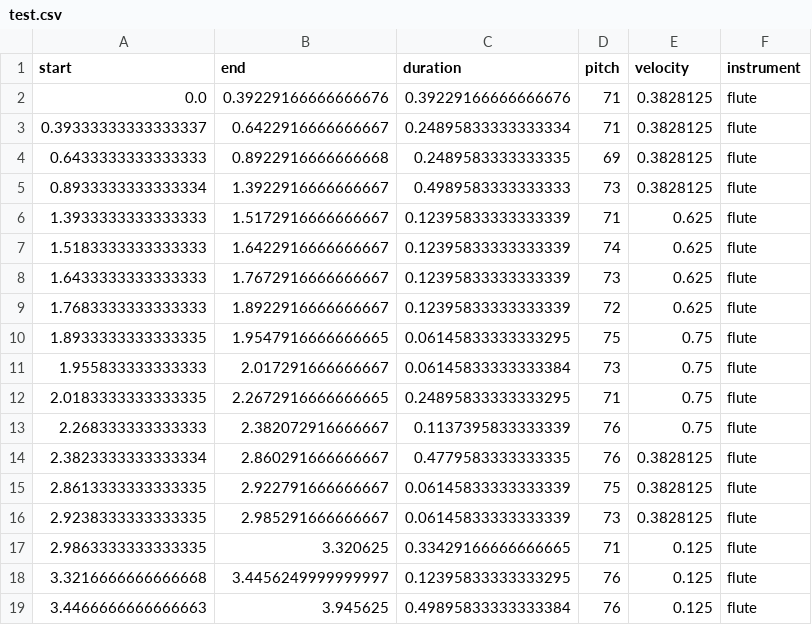
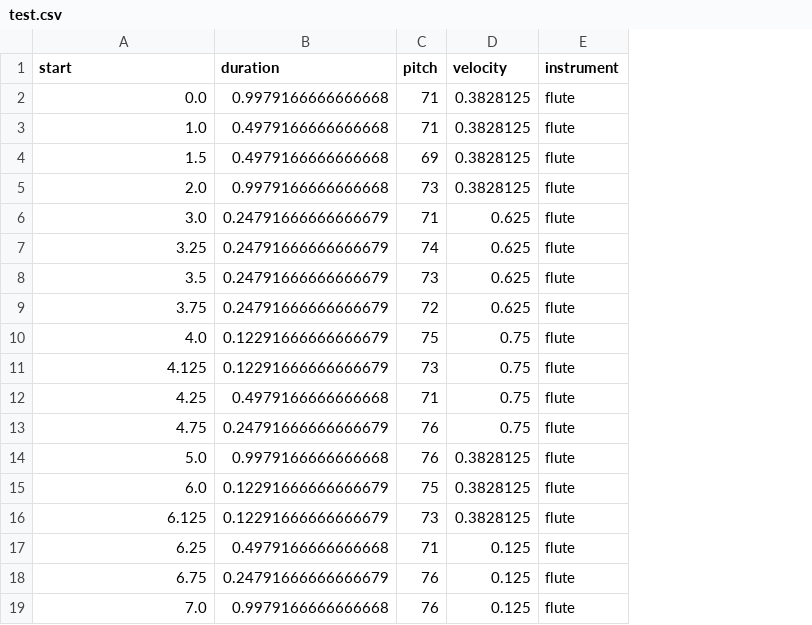
Before and after one commit to Nemecxpetr/diplomova_prace, a CSV file: data/CSV/test.csv, drawn as a sheet; only a part is shown; removed rows and columns are numbered as before the commit, all else as after; the diff covers the shown part only; the diff names each change by its address in the sheet, - before the commit and + after, or states it on an @@ line.

Commit message:
render pictures for thesis and start correcting MIDI_handler

```diff
--- a/data/CSV/test.csv
+++ b/data/CSV/test.csv
-column B (end), rows 2-19: 0.39229166666666676 | 0.6422916666666667 | 0.8922916666666668 | 1.3922916666666667 | 1.5172916666666667 | 1.6422916666666667 | 1.7672916666666667 | 1.8922916666666667 | 1.9547916666666665 | 2.017291666666667 | 2.2672916666666665 | 2.382072916666667 | 2.860291666666667 | 2.922791666666667 | 2.985291666666667 | 3.320625 | 3.4456249999999997 | 3.945625
-B2 (duration): 0.39229166666666676
+B2 (duration): 0.9979166666666668
-A3 (start): 0.39333333333333337
+A3 (start): 1.0
-B3 (duration): 0.24895833333333334
+B3 (duration): 0.4979166666666668
-A4 (start): 0.6433333333333333
+A4 (start): 1.5
-B4 (duration): 0.2489583333333335
+B4 (duration): 0.4979166666666668
-A5 (start): 0.8933333333333334
+A5 (start): 2.0
-B5 (duration): 0.4989583333333333
+B5 (duration): 0.9979166666666668
-A6 (start): 1.3933333333333333
+A6 (start): 3.0
-B6:B9 (duration): 0.12395833333333339
+B6:B9 (duration): 0.24791666666666679
-A7 (start): 1.5183333333333333
+A7 (start): 3.25
-A8 (start): 1.6433333333333333
+A8 (start): 3.5
-A9 (start): 1.7683333333333333
+A9 (start): 3.75
-A10 (start): 1.8933333333333335
+A10 (start): 4.0
-B10 (duration): 0.06145833333333295
+B10 (duration): 0.12291666666666679
-A11 (start): 1.955833333333333
+A11 (start): 4.125
-B11 (duration): 0.06145833333333384
+B11 (duration): 0.12291666666666679
-A12 (start): 2.0183333333333335
+A12 (start): 4.25
-B12 (duration): 0.24895833333333295
+B12 (duration): 0.4979166666666668
-A13 (start): 2.268333333333333
+A13 (start): 4.75
-B13 (duration): 0.1137395833333339
+B13 (duration): 0.24791666666666679
-A14 (start): 2.3823333333333334
+A14 (start): 5.0
-B14 (duration): 0.4779583333333335
+B14 (duration): 0.9979166666666668
-A15 (start): 2.8613333333333335
+A15 (start): 6.0
-B15:B16 (duration): 0.06145833333333339
+B15:B16 (duration): 0.12291666666666679
-A16 (start): 2.9238333333333335
+A16 (start): 6.125
-A17 (start): 2.9863333333333335
+A17 (start): 6.25
-B17 (duration): 0.33429166666666665
+B17 (duration): 0.4979166666666668
-A18 (start): 3.3216666666666668
+A18 (start): 6.75
-B18 (duration): 0.12395833333333295
+B18 (duration): 0.24791666666666679
-A19 (start): 3.4466666666666663
+A19 (start): 7.0
-B19 (duration): 0.49895833333333384
+B19 (duration): 0.9979166666666668
```
Also changed, not shown: 31 edited cells elsewhere in this file, 31 other files.
